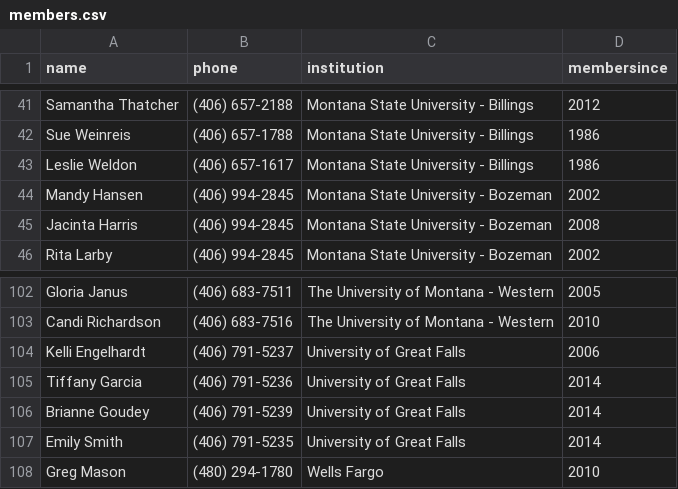
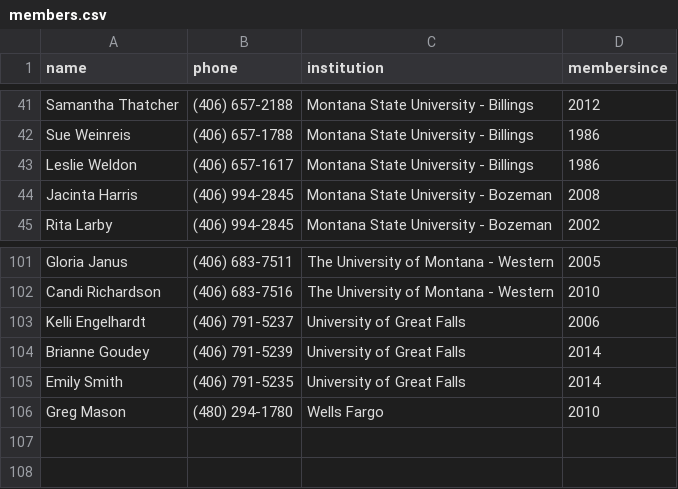
Before and after one commit to mhellwinkel/www.masfaaonline.org, a CSV file: _data/members.csv, drawn as a sheet; only a part is shown, gaps mark what is left out; the diff names each change by its address in the sheet, - before the commit and + after, or states it on an @@ line.

Commit message:
Fixes #3

```diff
--- a/_data/members.csv
+++ b/_data/members.csv
-row 44: Mandy Hansen | (406) 994-2845 | Montana State University - Bozeman | 2002
-row 105: Tiffany Garcia | (406) 791-5236 | University of Great Falls | 2014
```
